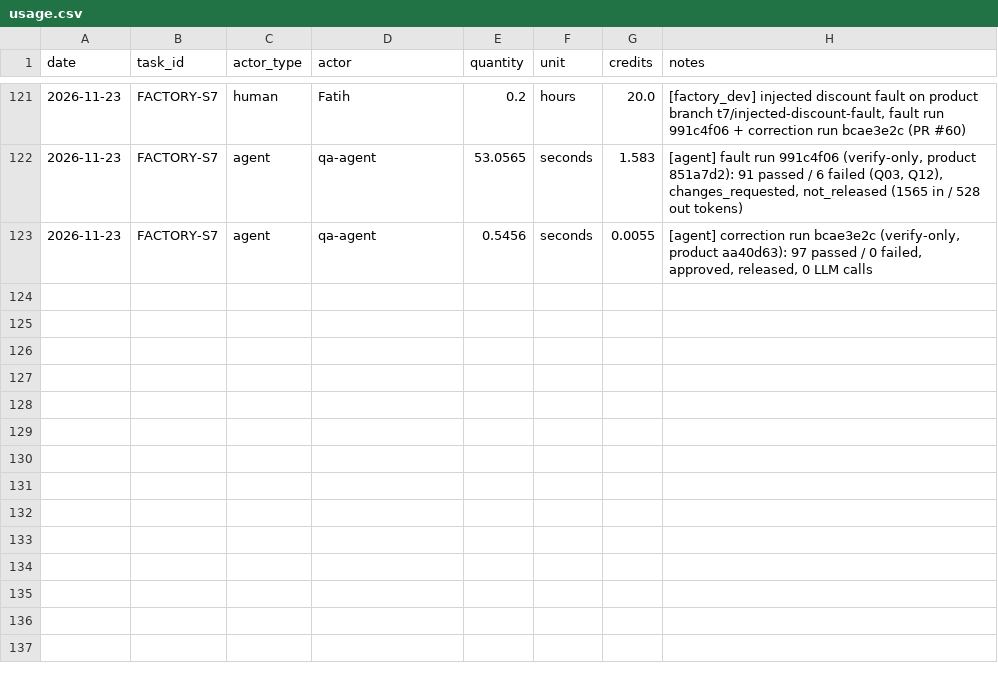
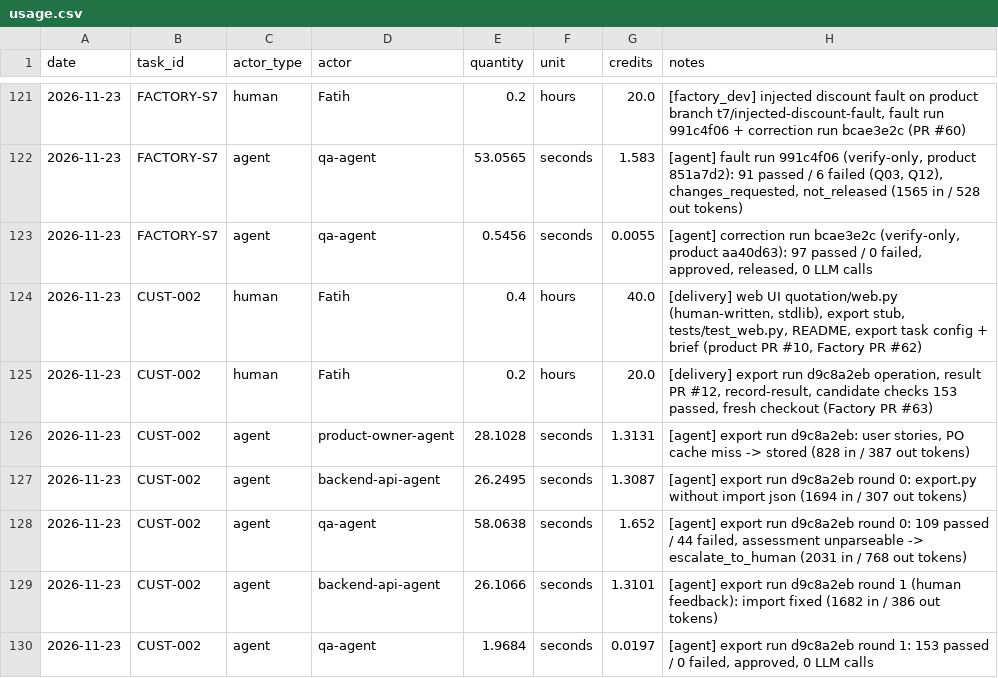
Before and after one commit to cait33/agentic_ai, a CSV file: costs/usage.csv, drawn as a sheet; only a part is shown, gaps mark what is left out; the diff names each change by its address in the sheet, - before the commit and + after, or states it on an @@ line.

Commit message:
T7: session-07 evidence for tasks 1+2 (export run d9c8a2eb, UI, checks, fresh checkout) + costs

```diff
--- a/costs/usage.csv
+++ b/costs/usage.csv
+row 124: 2026-11-23 | CUST-002 | human | Fatih | 0.4 | hours | 40.0 | [delivery] web UI quotation/web.py (human-written, stdlib), export stub, tests/test_web.py, README, export task config + brief (product PR #10, Factory PR #62)
+row 125: 2026-11-23 | CUST-002 | human | Fatih | 0.2 | hours | 20.0 | [delivery] export run d9c8a2eb operation, result PR #12, record-result, candidate checks 153 passed, fresh checkout (Factory PR #63)
+row 126: 2026-11-23 | CUST-002 | agent | product-owner-agent | 28.1028 | seconds | 1.3131 | [agent] export run d9c8a2eb: user stories, PO cache miss -> stored (828 in / 387 out tokens)
+row 127: 2026-11-23 | CUST-002 | agent | backend-api-agent | 26.2495 | seconds | 1.3087 | [agent] export run d9c8a2eb round 0: export.py without import json (1694 in / 307 out tokens)
+row 128: 2026-11-23 | CUST-002 | agent | qa-agent | 58.0638 | seconds | 1.652 | [agent] export run d9c8a2eb round 0: 109 passed / 44 failed, assessment unparseable -> escalate_to_human (2031 in / 768 out tokens)
+row 129: 2026-11-23 | CUST-002 | agent | backend-api-agent | 26.1066 | seconds | 1.3101 | [agent] export run d9c8a2eb round 1 (human feedback): import fixed (1682 in / 386 out tokens)
+row 130: 2026-11-23 | CUST-002 | agent | qa-agent | 1.9684 | seconds | 0.0197 | [agent] export run d9c8a2eb round 1: 153 passed / 0 failed, approved, 0 LLM calls
```
Also changed, not shown: 1 other file.
